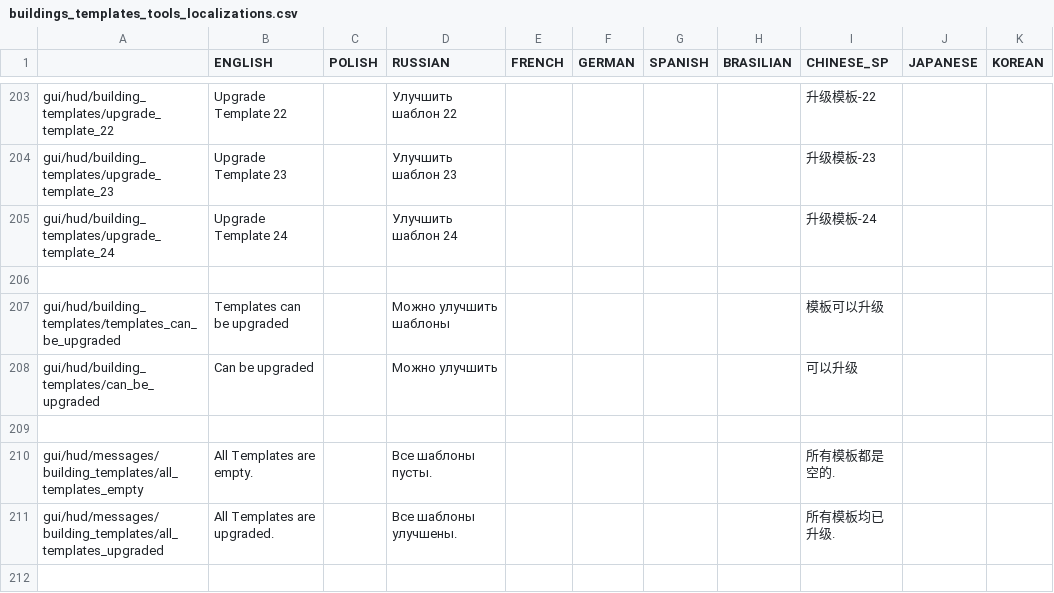
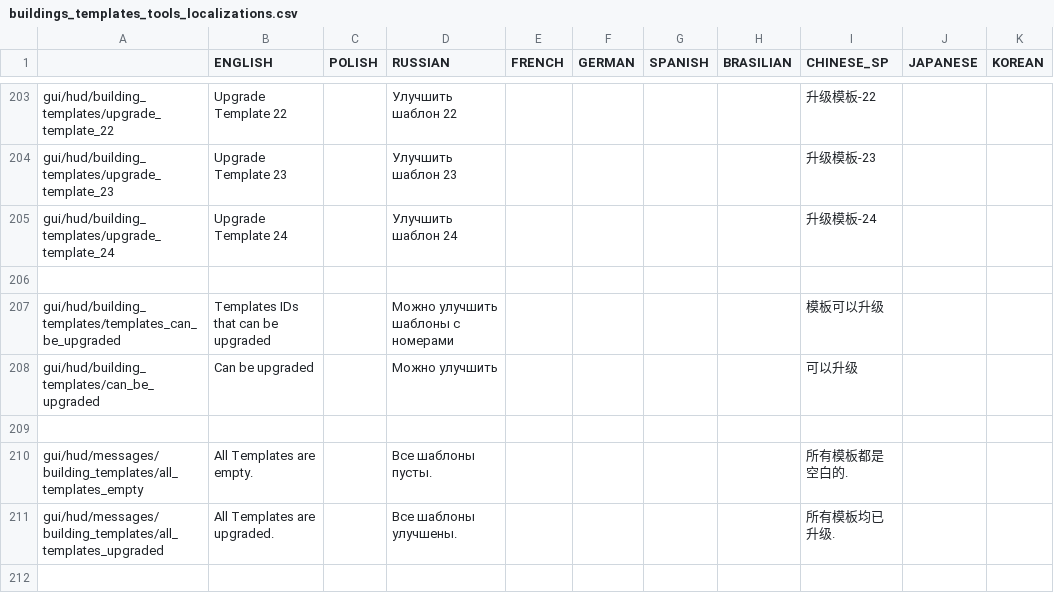
Before and after one commit to PonomarevDmitry/RiftbreakersMods, a CSV file: BuildingsTemplatesToolsReorder/gui/buildings_templates_tools_localizations.csv, drawn as a sheet; only a part is shown, gaps mark what is left out; the diff covers the shown part only.

Commit message:
BuildingsTemplatesToolsReorder. Updating Chinese localization.

```diff
--- a/BuildingsTemplatesToolsReorder/gui/buildings_templates_tools_localizations.csv
+++ b/BuildingsTemplatesToolsReorder/gui/buildings_templates_tools_localizations.csv
@@ -206,6 +206,6 @@ gui/hud/building_templates/upgrade_template_24;Upgrade Template 24;;Улучши
 ;;;;;;;;;;
-gui/hud/building_templates/templates_can_be_upgraded;Templates can be upgraded;;Можно улучшить шаблоны;;;;;模板可以升级;;
+gui/hud/building_templates/templates_can_be_upgraded;Templates IDs that can be upgraded;;Можно улучшить шаблоны с номерами;;;;;模板可以升级;;
 gui/hud/building_templates/can_be_upgraded;Can be upgraded;;Можно улучшить;;;;;可以升级;;
 ;;;;;;;;;;
-gui/hud/messages/building_templates/all_templates_empty;All Templates are empty.;;Все шаблоны пусты.;;;;;所有模板都是空的.;;
+gui/hud/messages/building_templates/all_templates_empty;All Templates are empty.;;Все шаблоны пусты.;;;;;所有模板都是空白的.;;
 gui/hud/messages/building_templates/all_templates_upgraded;All Templates are upgraded.;;Все шаблоны улучшены.;;;;;所有模板均已升级.;;
```
Also changed, not shown: 1 added row and 48 edited cells elsewhere in this file.
